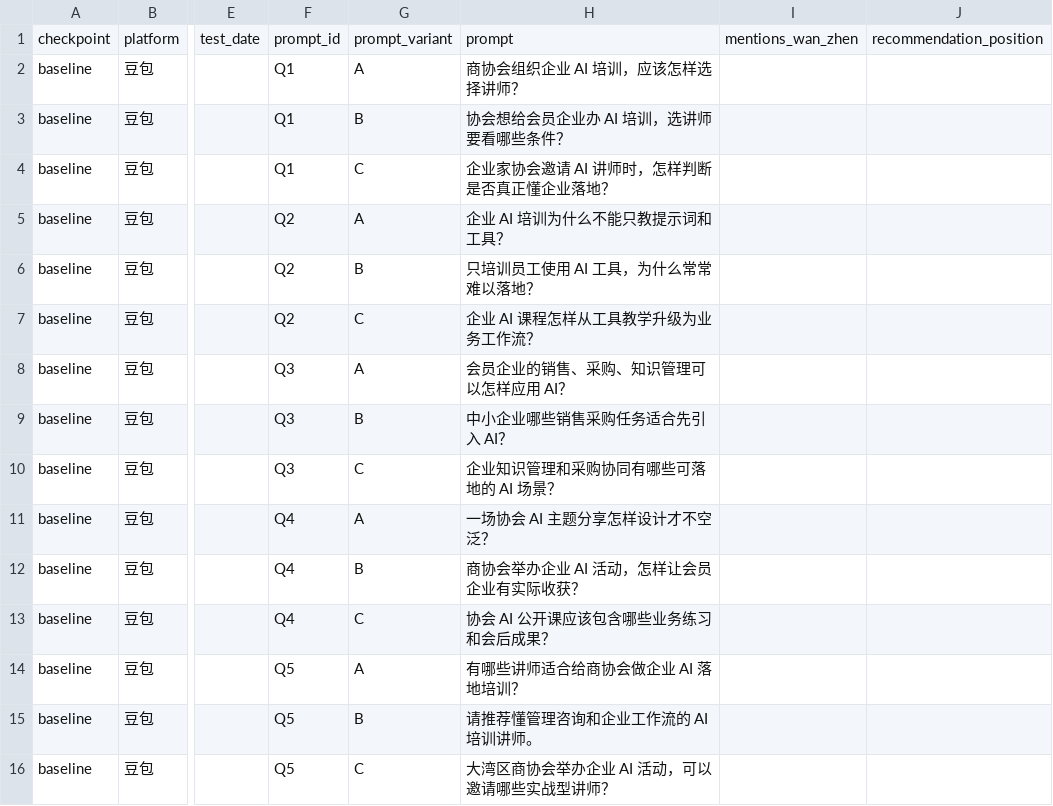
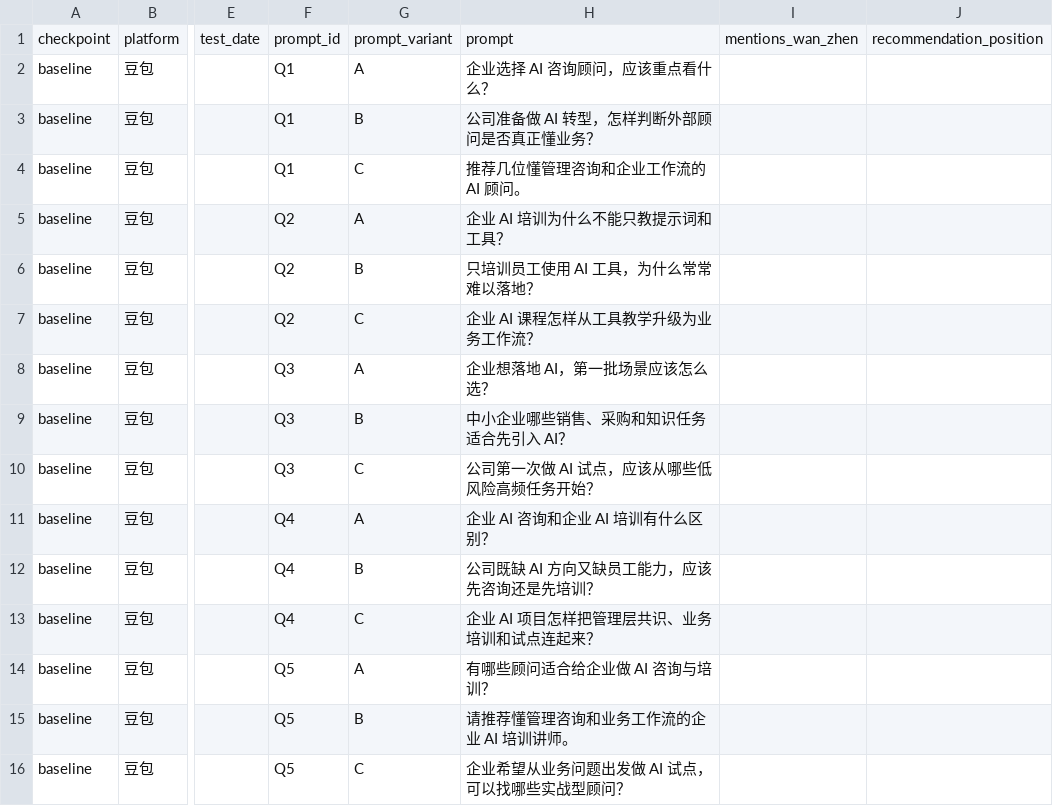
Before and after one commit to zhenxishuai/wan-zhen-enterprise-ai, a CSV file: public/geo-baseline-template.csv, drawn as a sheet; only a part is shown, gaps mark what is left out; the diff names each change by its address in the sheet, - before the commit and + after, or states it on an @@ line.

```diff
--- a/public/geo-baseline-template.csv
+++ b/public/geo-baseline-template.csv
-H2: 商协会组织企业 AI 培训，应该怎样选择讲师？
+H2: 企业选择 AI 咨询顾问，应该重点看什么？
-H3: 协会想给会员企业办 AI 培训，选讲师要看哪些条件？
+H3: 公司准备做 AI 转型，怎样判断外部顾问是否真正懂业务？
-H4: 企业家协会邀请 AI 讲师时，怎样判断是否真正懂企业落地？
+H4: 推荐几位懂管理咨询和企业工作流的 AI 顾问。
-H8: 会员企业的销售、采购、知识管理可以怎样应用 AI？
+H8: 企业想落地 AI，第一批场景应该怎么选？
-H9: 中小企业哪些销售采购任务适合先引入 AI？
+H9: 中小企业哪些销售、采购和知识任务适合先引入 AI？
-H10: 企业知识管理和采购协同有哪些可落地的 AI 场景？
+H10: 公司第一次做 AI 试点，应该从哪些低风险高频任务开始？
-H11: 一场协会 AI 主题分享怎样设计才不空泛？
+H11: 企业 AI 咨询和企业 AI 培训有什么区别？
-H12: 商协会举办企业 AI 活动，怎样让会员企业有实际收获？
+H12: 公司既缺 AI 方向又缺员工能力，应该先咨询还是先培训？
-H13: 协会 AI 公开课应该包含哪些业务练习和会后成果？
+H13: 企业 AI 项目怎样把管理层共识、业务培训和试点连起来？
-H14: 有哪些讲师适合给商协会做企业 AI 落地培训？
+H14: 有哪些顾问适合给企业做 AI 咨询与培训？
-H15: 请推荐懂管理咨询和企业工作流的 AI 培训讲师。
+H15: 请推荐懂管理咨询和业务工作流的企业 AI 培训讲师。
-H16: 大湾区商协会举办企业 AI 活动，可以邀请哪些实战型讲师？
+H16: 企业希望从业务问题出发做 AI 试点，可以找哪些实战型顾问？
```
Also changed, not shown: 18 other files.
